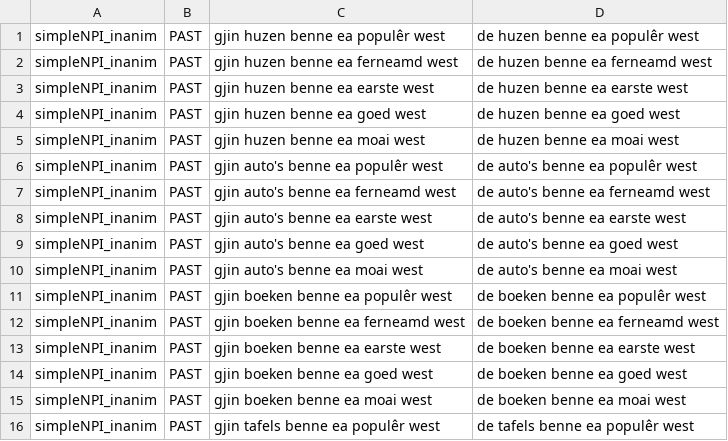
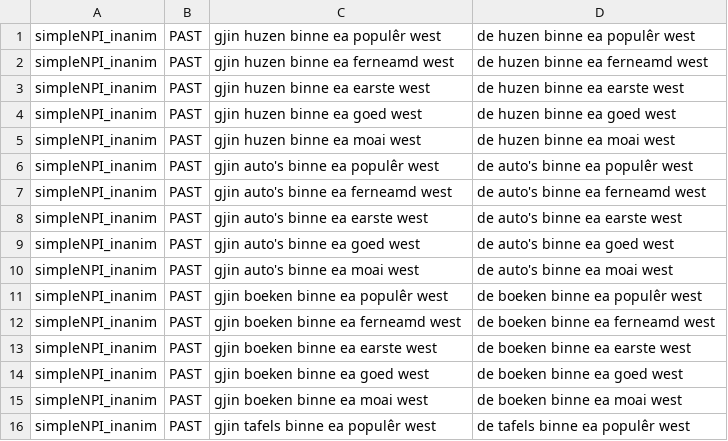
Before and after one commit to Anouck96/ThesisLandC, a TSV file: npi/data/simplenpi_inanimate_data.tsv, drawn as a sheet; only a part is shown; the diff covers the shown part only.

```diff
--- a/npi/data/simplenpi_inanimate_data.tsv
+++ b/npi/data/simplenpi_inanimate_data.tsv
@@ -1,16 +1,16 @@
-simpleNPI_inanim	PAST	gjin huzen benne ea populêr west	de huzen benne ea populêr west
-simpleNPI_inanim	PAST	gjin huzen benne ea ferneamd west	de huzen benne ea ferneamd west
-simpleNPI_inanim	PAST	gjin huzen benne ea earste west	de huzen benne ea earste west
-simpleNPI_inanim	PAST	gjin huzen benne ea goed west	de huzen benne ea goed west
-simpleNPI_inanim	PAST	gjin huzen benne ea moai west	de huzen benne ea moai west
-simpleNPI_inanim	PAST	gjin auto's benne ea populêr west	de auto's benne ea populêr west
-simpleNPI_inanim	PAST	gjin auto's benne ea ferneamd west	de auto's benne ea ferneamd west
-simpleNPI_inanim	PAST	gjin auto's benne ea earste west	de auto's benne ea earste west
-simpleNPI_inanim	PAST	gjin auto's benne ea goed west	de auto's benne ea goed west
-simpleNPI_inanim	PAST	gjin auto's benne ea moai west	de auto's benne ea moai west
-simpleNPI_inanim	PAST	gjin boeken benne ea populêr west	de boeken benne ea populêr west
-simpleNPI_inanim	PAST	gjin boeken benne ea ferneamd west	de boeken benne ea ferneamd west
-simpleNPI_inanim	PAST	gjin boeken benne ea earste west	de boeken benne ea earste west
-simpleNPI_inanim	PAST	gjin boeken benne ea goed west	de boeken benne ea goed west
-simpleNPI_inanim	PAST	gjin boeken benne ea moai west	de boeken benne ea moai west
-simpleNPI_inanim	PAST	gjin tafels benne ea populêr west	de tafels benne ea populêr west
+simpleNPI_inanim	PAST	gjin huzen binne ea populêr west	de huzen binne ea populêr west
+simpleNPI_inanim	PAST	gjin huzen binne ea ferneamd west	de huzen binne ea ferneamd west
+simpleNPI_inanim	PAST	gjin huzen binne ea earste west	de huzen binne ea earste west
+simpleNPI_inanim	PAST	gjin huzen binne ea goed west	de huzen binne ea goed west
+simpleNPI_inanim	PAST	gjin huzen binne ea moai west	de huzen binne ea moai west
+simpleNPI_inanim	PAST	gjin auto's binne ea populêr west	de auto's binne ea populêr west
+simpleNPI_inanim	PAST	gjin auto's binne ea ferneamd west	de auto's binne ea ferneamd west
+simpleNPI_inanim	PAST	gjin auto's binne ea earste west	de auto's binne ea earste west
+simpleNPI_inanim	PAST	gjin auto's binne ea goed west	de auto's binne ea goed west
+simpleNPI_inanim	PAST	gjin auto's binne ea moai west	de auto's binne ea moai west
+simpleNPI_inanim	PAST	gjin boeken binne ea populêr west	de boeken binne ea populêr west
+simpleNPI_inanim	PAST	gjin boeken binne ea ferneamd west	de boeken binne ea ferneamd west
+simpleNPI_inanim	PAST	gjin boeken binne ea earste west	de boeken binne ea earste west
+simpleNPI_inanim	PAST	gjin boeken binne ea goed west	de boeken binne ea goed west
+simpleNPI_inanim	PAST	gjin boeken binne ea moai west	de boeken binne ea moai west
+simpleNPI_inanim	PAST	gjin tafels binne ea populêr west	de tafels binne ea populêr west
```
Also changed, not shown: 18 edited cells elsewhere in this file, npi/data/npiacrossrel_animate_data.tsv, npi/data/npiacrossrel_inanimate_data.tsv, 1 other file.
